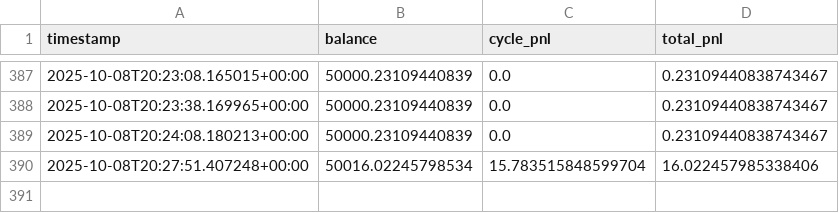
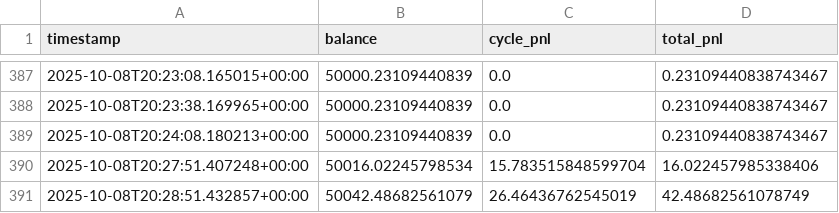
Before and after one commit to gabe9230/myProjects, a CSV file: Coding Shit/pythonTrader/live_equity.csv, drawn as a sheet; only a part is shown, gaps mark what is left out.

```diff
--- a/Coding Shit/pythonTrader/live_equity.csv
+++ b/Coding Shit/pythonTrader/live_equity.csv
@@ -390 +390,2 @@ timestamp,balance,cycle_pnl,total_pnl
 2025-10-08T20:27:51.407248+00:00,50016.02245798534,15.783515848599704,16.022457985338406
+2025-10-08T20:28:51.432857+00:00,50042.48682561079,26.46436762545019,42.48682561078749
```
Also changed, not shown: 2 other files.
